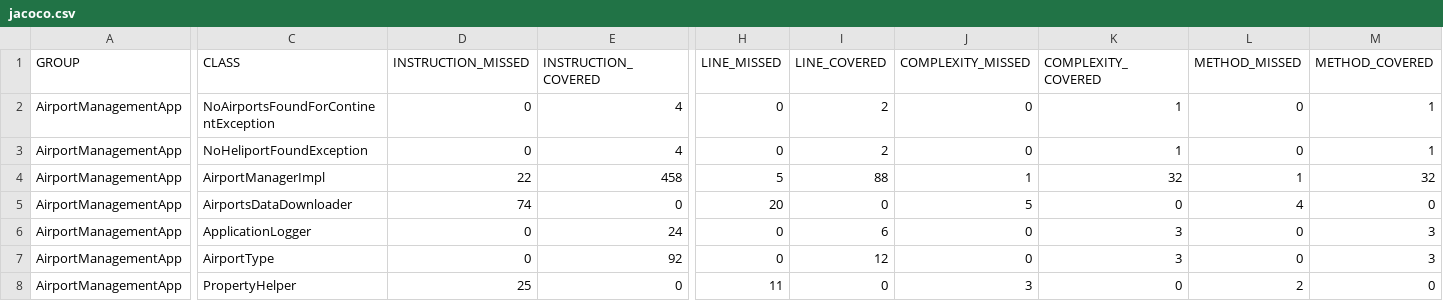
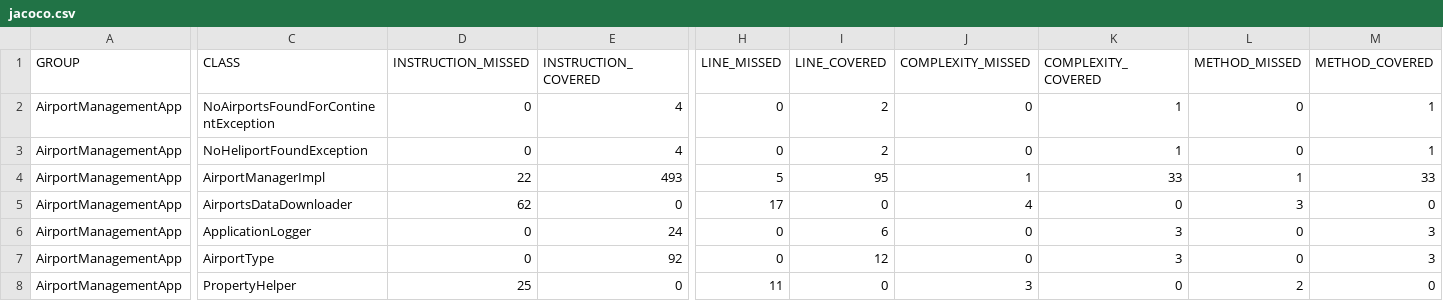
Before and after one commit to sanyogvarshney12/AirportManagementApp, a CSV file: target/site/jacoco/jacoco.csv, drawn as a sheet; only a part is shown, gaps mark what is left out; the diff names each change by its address in the sheet, - before the commit and + after, or states it on an @@ line.

Commit message:
added ListNavaids test case Implementation

```diff
--- a/target/site/jacoco/jacoco.csv
+++ b/target/site/jacoco/jacoco.csv
-E4 (INSTRUCTION_COVERED): 458
+E4 (INSTRUCTION_COVERED): 493
-I4 (LINE_COVERED): 88
+I4 (LINE_COVERED): 95
-K4 (COMPLEXITY_COVERED): 32
+K4 (COMPLEXITY_COVERED): 33
-M4 (METHOD_COVERED): 32
+M4 (METHOD_COVERED): 33
-D5 (INSTRUCTION_MISSED): 74
+D5 (INSTRUCTION_MISSED): 62
-H5 (LINE_MISSED): 20
+H5 (LINE_MISSED): 17
-J5 (COMPLEXITY_MISSED): 5
+J5 (COMPLEXITY_MISSED): 4
-L5 (METHOD_MISSED): 4
+L5 (METHOD_MISSED): 3
```
Also changed, not shown: 33 other files.
